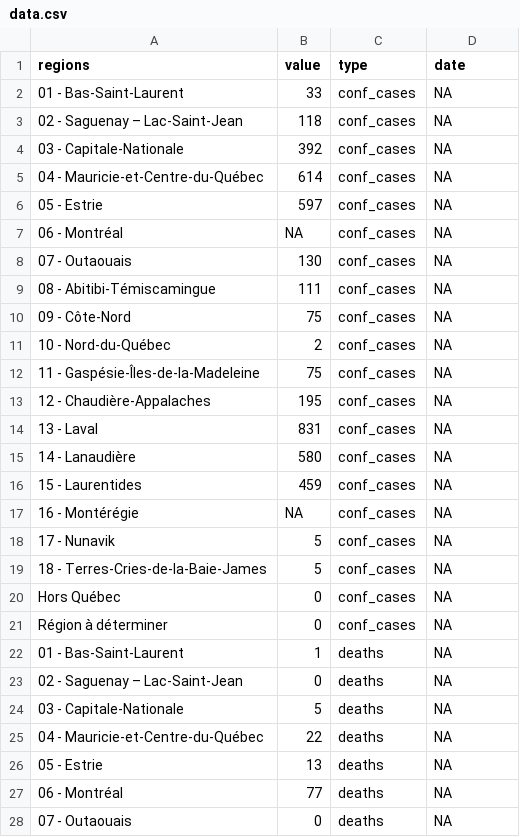
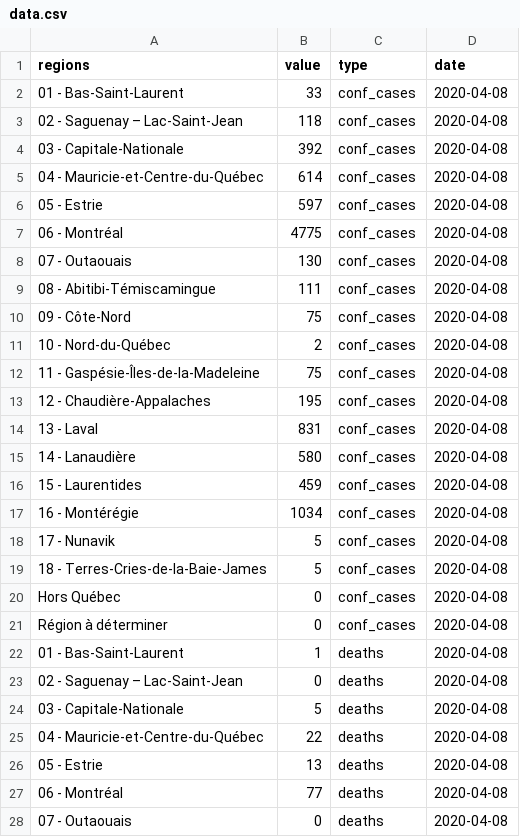
Before and after one commit to LVG77/covid-data-qc, a CSV file: covid_qc/data.csv, drawn as a sheet; only a part is shown; the diff covers the shown part only.

Commit message:
update covid_qc

```diff
--- a/covid_qc/data.csv
+++ b/covid_qc/data.csv
@@ -1,28 +1,28 @@
 "regions","value","type","date"
-"01 - Bas-Saint-Laurent",33,"conf_cases",NA
-"02 - Saguenay – Lac-Saint-Jean",118,"conf_cases",NA
-"03 - Capitale-Nationale",392,"conf_cases",NA
-"04 - Mauricie-et-Centre-du-Québec",614,"conf_cases",NA
-"05 - Estrie",597,"conf_cases",NA
-"06 - Montréal",NA,"conf_cases",NA
-"07 - Outaouais",130,"conf_cases",NA
-"08 - Abitibi-Témiscamingue",111,"conf_cases",NA
-"09 - Côte-Nord",75,"conf_cases",NA
-"10 - Nord-du-Québec",2,"conf_cases",NA
-"11 - Gaspésie-Îles-de-la-Madeleine",75,"conf_cases",NA
-"12 - Chaudière-Appalaches",195,"conf_cases",NA
-"13 - Laval",831,"conf_cases",NA
-"14 - Lanaudière",580,"conf_cases",NA
-"15 - Laurentides",459,"conf_cases",NA
-"16 - Montérégie",NA,"conf_cases",NA
-"17 - Nunavik",5,"conf_cases",NA
-"18 - Terres-Cries-de-la-Baie-James",5,"conf_cases",NA
-"Hors Québec",0,"conf_cases",NA
-"Région à déterminer",0,"conf_cases",NA
-"01 - Bas-Saint-Laurent",1,"deaths",NA
-"02 - Saguenay – Lac-Saint-Jean",0,"deaths",NA
-"03 - Capitale-Nationale",5,"deaths",NA
-"04 - Mauricie-et-Centre-du-Québec",22,"deaths",NA
-"05 - Estrie",13,"deaths",NA
-"06 - Montréal",77,"deaths",NA
-"07 - Outaouais",0,"deaths",NA
+"01 - Bas-Saint-Laurent",33,"conf_cases",2020-04-08
+"02 - Saguenay – Lac-Saint-Jean",118,"conf_cases",2020-04-08
+"03 - Capitale-Nationale",392,"conf_cases",2020-04-08
+"04 - Mauricie-et-Centre-du-Québec",614,"conf_cases",2020-04-08
+"05 - Estrie",597,"conf_cases",2020-04-08
+"06 - Montréal",4775,"conf_cases",2020-04-08
+"07 - Outaouais",130,"conf_cases",2020-04-08
+"08 - Abitibi-Témiscamingue",111,"conf_cases",2020-04-08
+"09 - Côte-Nord",75,"conf_cases",2020-04-08
+"10 - Nord-du-Québec",2,"conf_cases",2020-04-08
+"11 - Gaspésie-Îles-de-la-Madeleine",75,"conf_cases",2020-04-08
+"12 - Chaudière-Appalaches",195,"conf_cases",2020-04-08
+"13 - Laval",831,"conf_cases",2020-04-08
+"14 - Lanaudière",580,"conf_cases",2020-04-08
+"15 - Laurentides",459,"conf_cases",2020-04-08
+"16 - Montérégie",1034,"conf_cases",2020-04-08
+"17 - Nunavik",5,"conf_cases",2020-04-08
+"18 - Terres-Cries-de-la-Baie-James",5,"conf_cases",2020-04-08
+"Hors Québec",0,"conf_cases",2020-04-08
+"Région à déterminer",0,"conf_cases",2020-04-08
+"01 - Bas-Saint-Laurent",1,"deaths",2020-04-08
+"02 - Saguenay – Lac-Saint-Jean",0,"deaths",2020-04-08
+"03 - Capitale-Nationale",5,"deaths",2020-04-08
+"04 - Mauricie-et-Centre-du-Québec",22,"deaths",2020-04-08
+"05 - Estrie",13,"deaths",2020-04-08
+"06 - Montréal",77,"deaths",2020-04-08
+"07 - Outaouais",0,"deaths",2020-04-08
```
Also changed, not shown: 13 edited cells elsewhere in this file, 1 other file.
